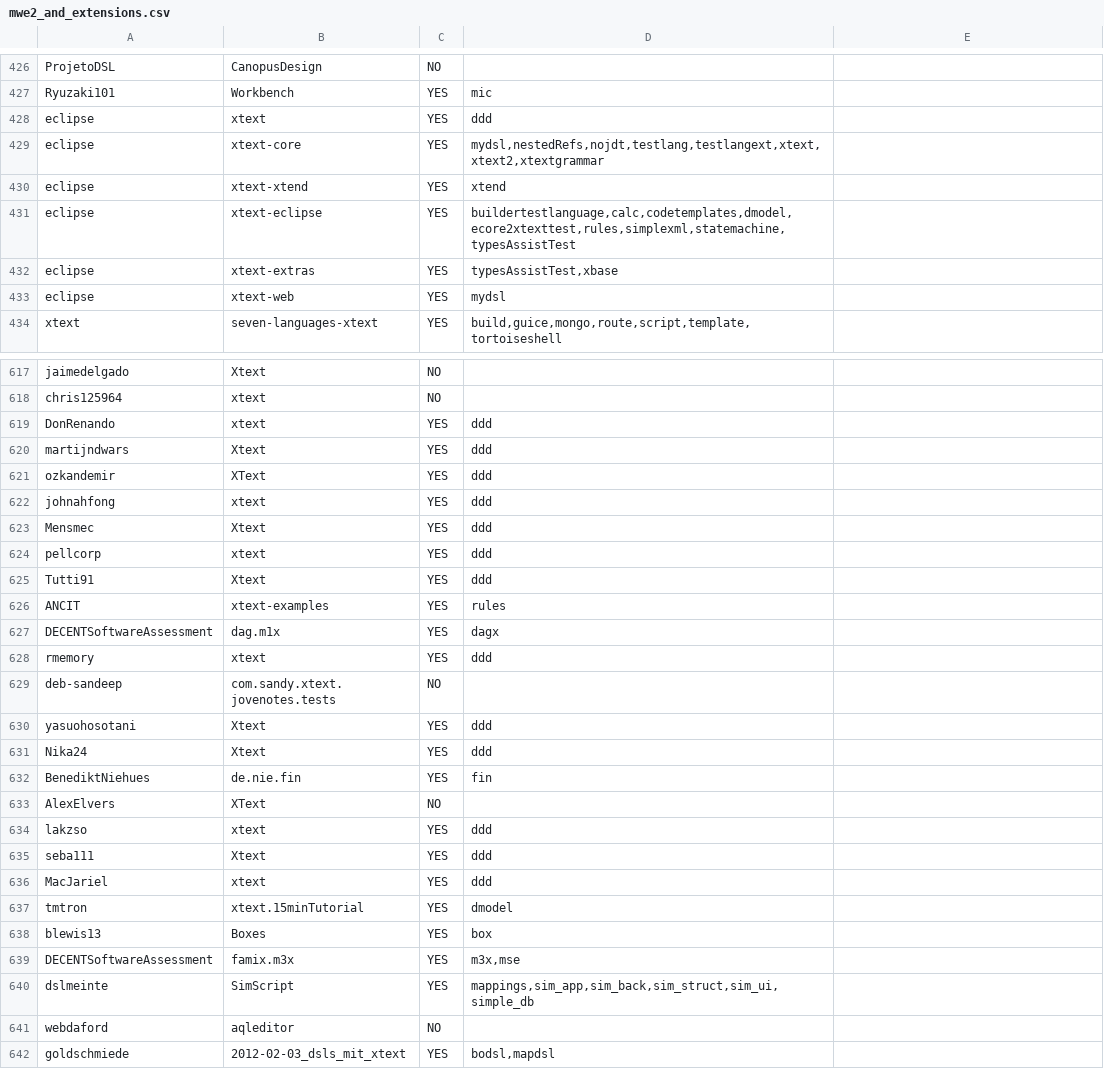
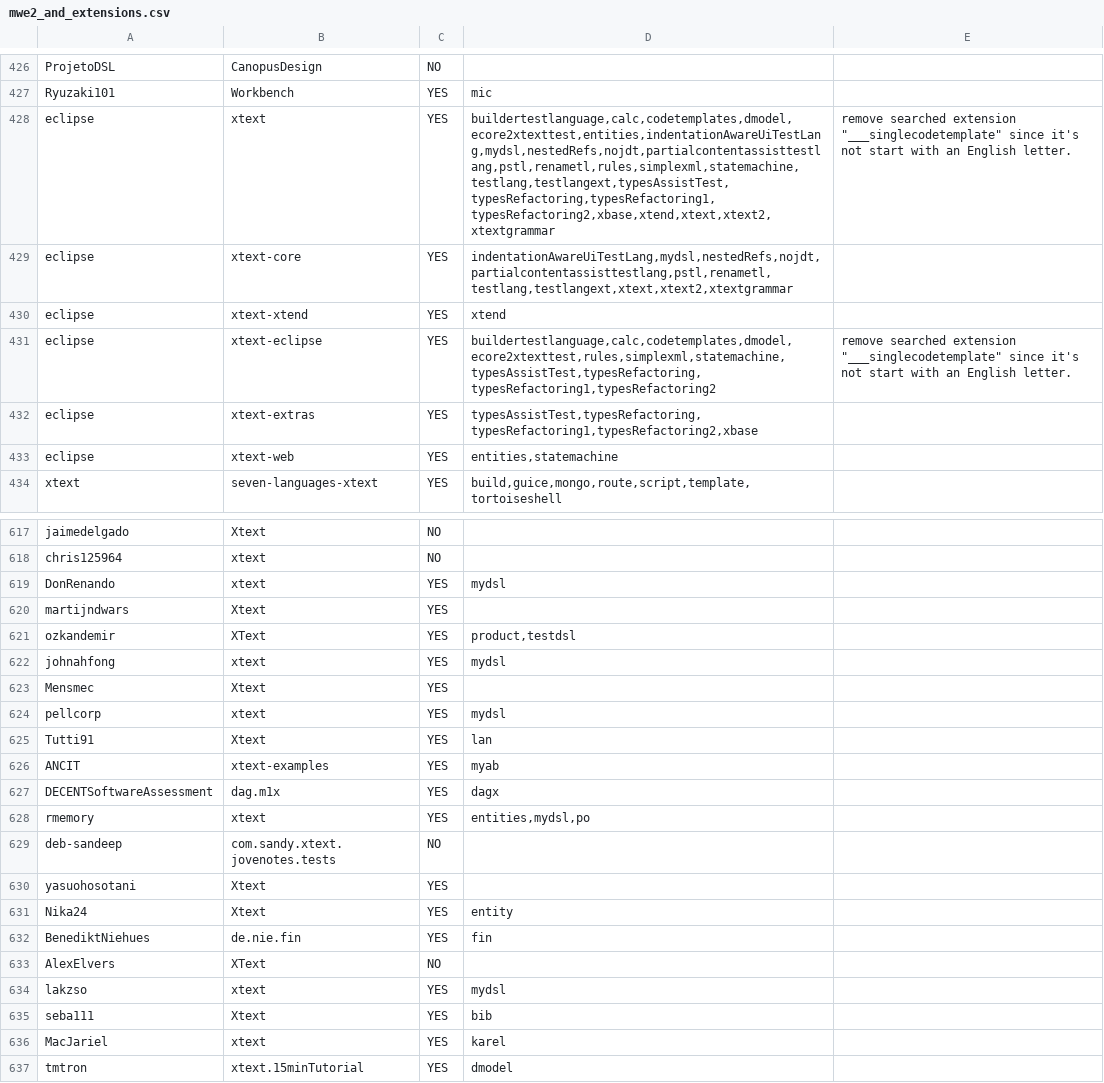
Before and after one commit to Wilson008/XtextRepoSurvey, a CSV file: manual_analysis_results/mwe2_and_extensions.csv, drawn as a sheet; only a part is shown, gaps mark what is left out; the shorter side is filled out with more unchanged rows; the diff covers the shown part only.

```diff
--- a/manual_analysis_results/mwe2_and_extensions.csv
+++ b/manual_analysis_results/mwe2_and_extensions.csv
@@ -427,8 +427,8 @@ ProjetoDSL,CanopusDesign,NO,,
 Ryuzaki101,Workbench,YES,mic,
-eclipse,xtext,YES,ddd,
-eclipse,xtext-core,YES,"mydsl,nestedRefs,nojdt,testlang,testlangext,xtext,xtext2,xtextgrammar",
+eclipse,xtext,YES,"buildertestlanguage,calc,codetemplates,dmodel,ecore2xtexttest,entities,indentationAwareUiTestLang,mydsl,nestedRefs,nojdt,partialcontentassisttestlang,pstl,renametl,rules,simplexml,statemachine,testlang,testlangext,typesAssistTest,typesRefactoring,typesRefactoring1,typesRefactoring2,xbase,xtend,xtext,xtext2,xtextgrammar","remove searched extension ""___singlecodetemplate"" since it's not start with an English letter."
+eclipse,xtext-core,YES,"indentationAwareUiTestLang,mydsl,nestedRefs,nojdt,partialcontentassisttestlang,pstl,renametl,testlang,testlangext,xtext,xtext2,xtextgrammar",
 eclipse,xtext-xtend,YES,xtend,
-eclipse,xtext-eclipse,YES,"buildertestlanguage,calc,codetemplates,dmodel,ecore2xtexttest,rules,simplexml,statemachine,typesAssistTest",
-eclipse,xtext-extras,YES,"typesAssistTest,xbase",
-eclipse,xtext-web,YES,mydsl,
+eclipse,xtext-eclipse,YES,"buildertestlanguage,calc,codetemplates,dmodel,ecore2xtexttest,rules,simplexml,statemachine,typesAssistTest,typesRefactoring,typesRefactoring1,typesRefactoring2","remove searched extension ""___singlecodetemplate"" since it's not start with an English letter."
+eclipse,xtext-extras,YES,"typesAssistTest,typesRefactoring,typesRefactoring1,typesRefactoring2,xbase",
+eclipse,xtext-web,YES,"entities,statemachine",
 xtext,seven-languages-xtext,YES,"build,guice,mongo,route,script,template,tortoiseshell",
@@ -618,20 +618,20 @@ jaimedelgado,Xtext,NO,,
 chris125964,xtext,NO,,
-DonRenando,xtext,YES,ddd,
-martijndwars,Xtext,YES,ddd,
-ozkandemir,XText,YES,ddd,
-johnahfong,xtext,YES,ddd,
-Mensmec,Xtext,YES,ddd,
-pellcorp,xtext,YES,ddd,
-Tutti91,Xtext,YES,ddd,
-ANCIT,xtext-examples,YES,rules,
+DonRenando,xtext,YES,mydsl,
+martijndwars,Xtext,YES,,
+ozkandemir,XText,YES,"product,testdsl",
+johnahfong,xtext,YES,mydsl,
+Mensmec,Xtext,YES,,
+pellcorp,xtext,YES,mydsl,
+Tutti91,Xtext,YES,lan,
+ANCIT,xtext-examples,YES,myab,
 DECENTSoftwareAssessment,dag.m1x,YES,dagx,
-rmemory,xtext,YES,ddd,
+rmemory,xtext,YES,"entities,mydsl,po",
 deb-sandeep,com.sandy.xtext.jovenotes.tests,NO,,
-yasuohosotani,Xtext,YES,ddd,
-Nika24,Xtext,YES,ddd,
+yasuohosotani,Xtext,YES,,
+Nika24,Xtext,YES,entity,
 BenediktNiehues,de.nie.fin,YES,fin,
 AlexElvers,XText,NO,,
-lakzso,xtext,YES,ddd,
-seba111,Xtext,YES,ddd,
-MacJariel,xtext,YES,ddd,
+lakzso,xtext,YES,mydsl,
+seba111,Xtext,YES,bib,
+MacJariel,xtext,YES,karel,
 tmtron,xtext.15minTutorial,YES,dmodel,
```
Also changed, not shown: 57 edited cells elsewhere in this file, auto_analysis_results/count_ecore_in_repos.csv, 73 other files.
